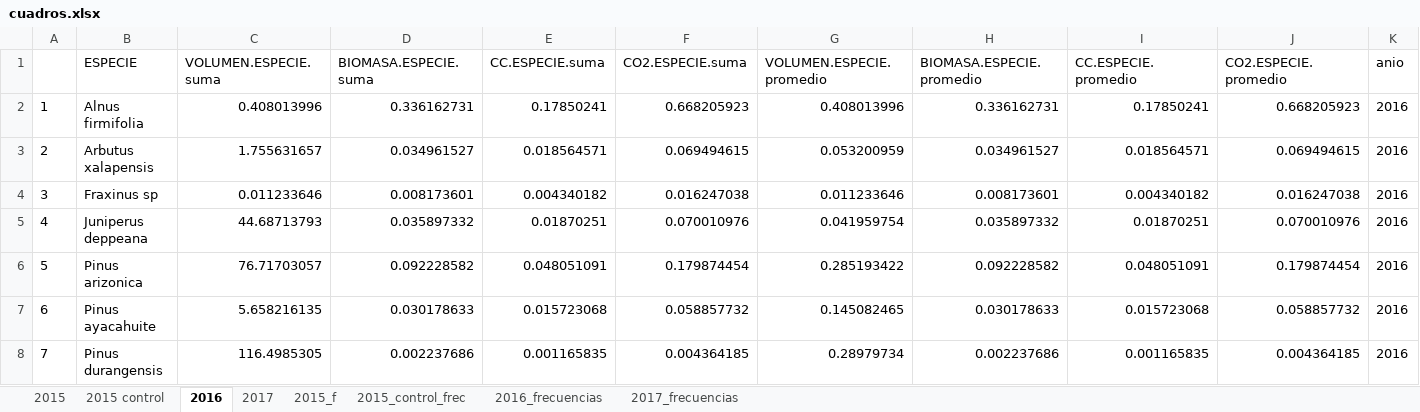
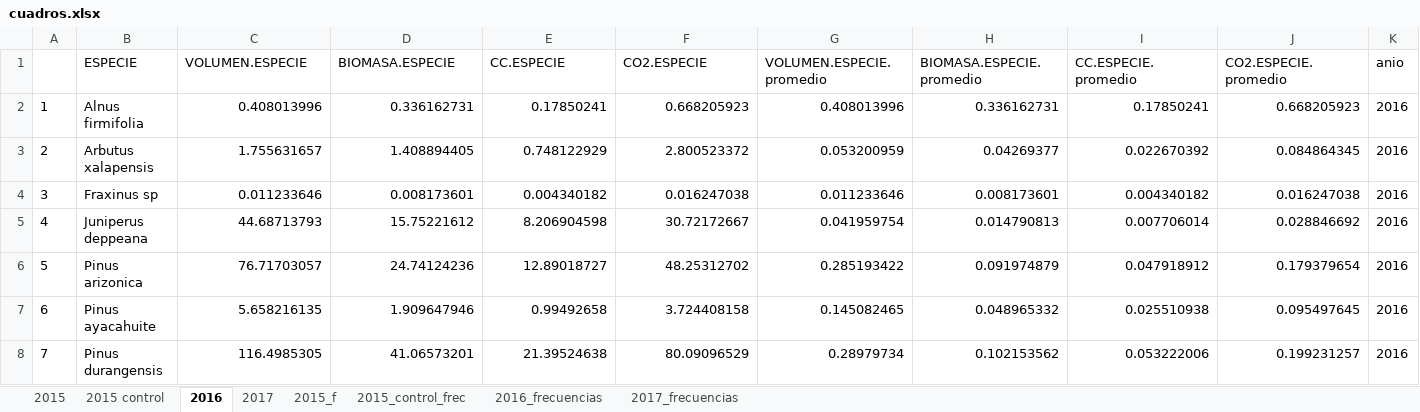
Before and after one commit to fou-foo/Consultoria, an Excel workbook: Ambiental2/29_de_4_2019/cuadros.xlsx, sheet 2016, drawn as a sheet; only a part is shown; values as stored, in another font and other column widths than the file's, no borders; the diff covers the shown part only; the diff names each change by its address in the sheet, - before the commit and + after, or states it on an @@ line.

```diff
--- a/Ambiental2/29_de_4_2019/cuadros.xlsx (sheet 2016)
+++ b/Ambiental2/29_de_4_2019/cuadros.xlsx (sheet 2016)
-C1: VOLUMEN.ESPECIE.suma
+C1: VOLUMEN.ESPECIE
-D1: BIOMASA.ESPECIE.suma
+D1: BIOMASA.ESPECIE
-E1: CC.ESPECIE.suma
+E1: CC.ESPECIE
-F1: CO2.ESPECIE.suma
+F1: CO2.ESPECIE
-D3 (BIOMASA.ESPECIE): 0.034961527
+D3 (BIOMASA.ESPECIE): 1.408894405
-E3 (CC.ESPECIE): 0.018564571
+E3 (CC.ESPECIE): 0.748122929
-F3 (CO2.ESPECIE): 0.069494615
+F3 (CO2.ESPECIE): 2.800523372
-H3 (BIOMASA.ESPECIE.promedio): 0.034961527
+H3 (BIOMASA.ESPECIE.promedio): 0.04269377
-I3 (CC.ESPECIE.promedio): 0.018564571
+I3 (CC.ESPECIE.promedio): 0.022670392
-J3 (CO2.ESPECIE.promedio): 0.069494615
+J3 (CO2.ESPECIE.promedio): 0.084864345
-D5 (BIOMASA.ESPECIE): 0.035897332
+D5 (BIOMASA.ESPECIE): 15.75221612
-E5 (CC.ESPECIE): 0.01870251
+E5 (CC.ESPECIE): 8.206904598
-F5 (CO2.ESPECIE): 0.070010976
+F5 (CO2.ESPECIE): 30.72172667
-H5 (BIOMASA.ESPECIE.promedio): 0.035897332
+H5 (BIOMASA.ESPECIE.promedio): 0.014790813
-I5 (CC.ESPECIE.promedio): 0.01870251
+I5 (CC.ESPECIE.promedio): 0.007706014
-J5 (CO2.ESPECIE.promedio): 0.070010976
+J5 (CO2.ESPECIE.promedio): 0.028846692
-D6 (BIOMASA.ESPECIE): 0.092228582
+D6 (BIOMASA.ESPECIE): 24.74124236
-E6 (CC.ESPECIE): 0.048051091
+E6 (CC.ESPECIE): 12.89018727
-F6 (CO2.ESPECIE): 0.179874454
+F6 (CO2.ESPECIE): 48.25312702
-H6 (BIOMASA.ESPECIE.promedio): 0.092228582
+H6 (BIOMASA.ESPECIE.promedio): 0.091974879
-I6 (CC.ESPECIE.promedio): 0.048051091
+I6 (CC.ESPECIE.promedio): 0.047918912
-J6 (CO2.ESPECIE.promedio): 0.179874454
+J6 (CO2.ESPECIE.promedio): 0.179379654
-D7 (BIOMASA.ESPECIE): 0.030178633
+D7 (BIOMASA.ESPECIE): 1.909647946
-E7 (CC.ESPECIE): 0.015723068
+E7 (CC.ESPECIE): 0.99492658
-F7 (CO2.ESPECIE): 0.058857732
+F7 (CO2.ESPECIE): 3.724408158
-H7 (BIOMASA.ESPECIE.promedio): 0.030178633
+H7 (BIOMASA.ESPECIE.promedio): 0.048965332
-I7 (CC.ESPECIE.promedio): 0.015723068
+I7 (CC.ESPECIE.promedio): 0.025510938
-J7 (CO2.ESPECIE.promedio): 0.058857732
+J7 (CO2.ESPECIE.promedio): 0.095497645
-D8 (BIOMASA.ESPECIE): 0.002237686
+D8 (BIOMASA.ESPECIE): 41.06573201
-E8 (CC.ESPECIE): 0.001165835
+E8 (CC.ESPECIE): 21.39524638
-F8 (CO2.ESPECIE): 0.004364185
+F8 (CO2.ESPECIE): 80.09096529
-H8 (BIOMASA.ESPECIE.promedio): 0.002237686
+H8 (BIOMASA.ESPECIE.promedio): 0.102153562
-I8 (CC.ESPECIE.promedio): 0.001165835
+I8 (CC.ESPECIE.promedio): 0.053222006
-J8 (CO2.ESPECIE.promedio): 0.004364185
+J8 (CO2.ESPECIE.promedio): 0.199231257
```
Also changed, not shown: 2 removed rows and 54 edited cells elsewhere in this sheet, sheet 2016_frecuencias, sheet 2015_f, sheet 2017_frecuencias, sheet 2015_control_frec, sheet 2017, sheet 2015, 1 more sheet, 3 other files.
